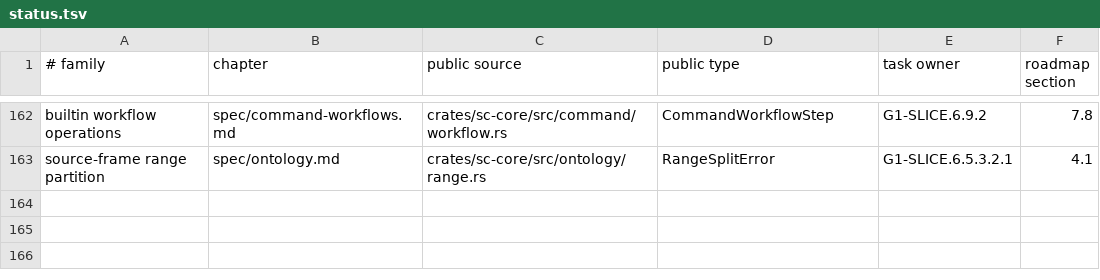
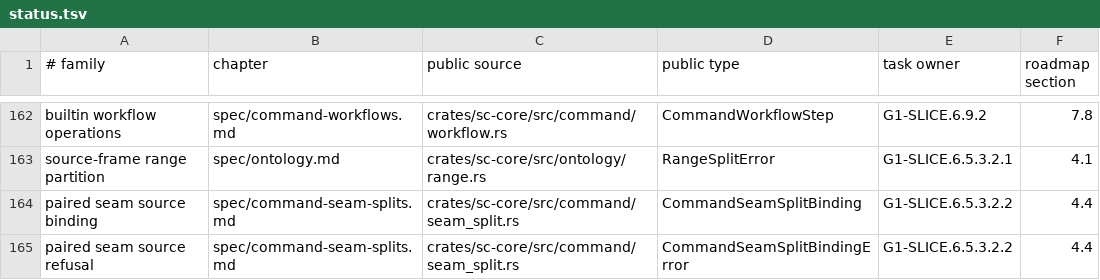
Before and after one commit to rdje/stitchcad, a TSV file: docs/tasks/artifacts/book_publication/status.tsv, drawn as a sheet; only a part is shown, gaps mark what is left out.

Commit message:
STITCHCAD-G1-0486 (leaf G1-SLICE.6.5.3.2.2): bind original cuts to actual held seam spans
- Add sealed borrowed source binding with exact A/B interval arrays,original request/span identity and typed missing/frame/interior refusals;retain the original range error source and bounded Debug.
- Native sewing26/docs3/selected strict Clippy/fmt pass;four actual weighted/profile/stop/pointer/precedence/replacement/deletion cases distinguish held source evidence from current-world validity.
- Final glossary0/book88/164/1559/2652 passes with actual bus availability/operation demand unchanged. Retain whole0485 in640;continue exact direction/ease/stop/lineage obligations before paired effects.

```diff
--- a/docs/tasks/artifacts/book_publication/status.tsv
+++ b/docs/tasks/artifacts/book_publication/status.tsv
@@ -163 +163,3 @@ builtin workflow operations	spec/command-workflows.md	crates/sc-core/src/command
 source-frame range partition	spec/ontology.md	crates/sc-core/src/ontology/range.rs	RangeSplitError	G1-SLICE.6.5.3.2.1	4.1
+paired seam source binding	spec/command-seam-splits.md	crates/sc-core/src/command/seam_split.rs	CommandSeamSplitBinding	G1-SLICE.6.5.3.2.2	4.4
+paired seam source refusal	spec/command-seam-splits.md	crates/sc-core/src/command/seam_split.rs	CommandSeamSplitBindingError	G1-SLICE.6.5.3.2.2	4.4
```
Also changed, not shown: 15 other files.
